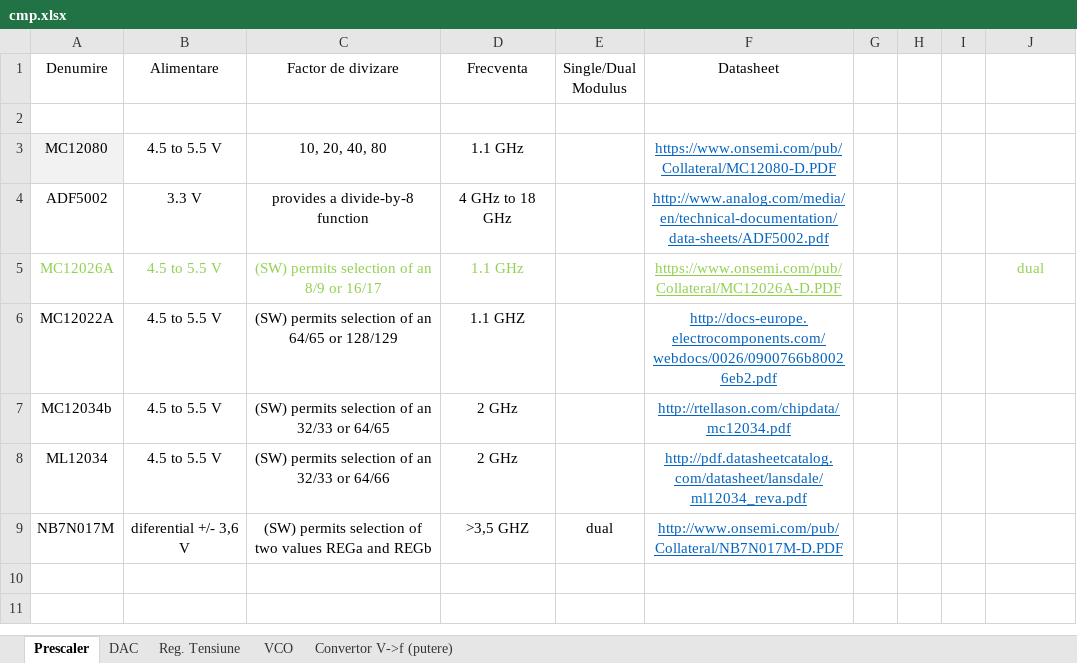
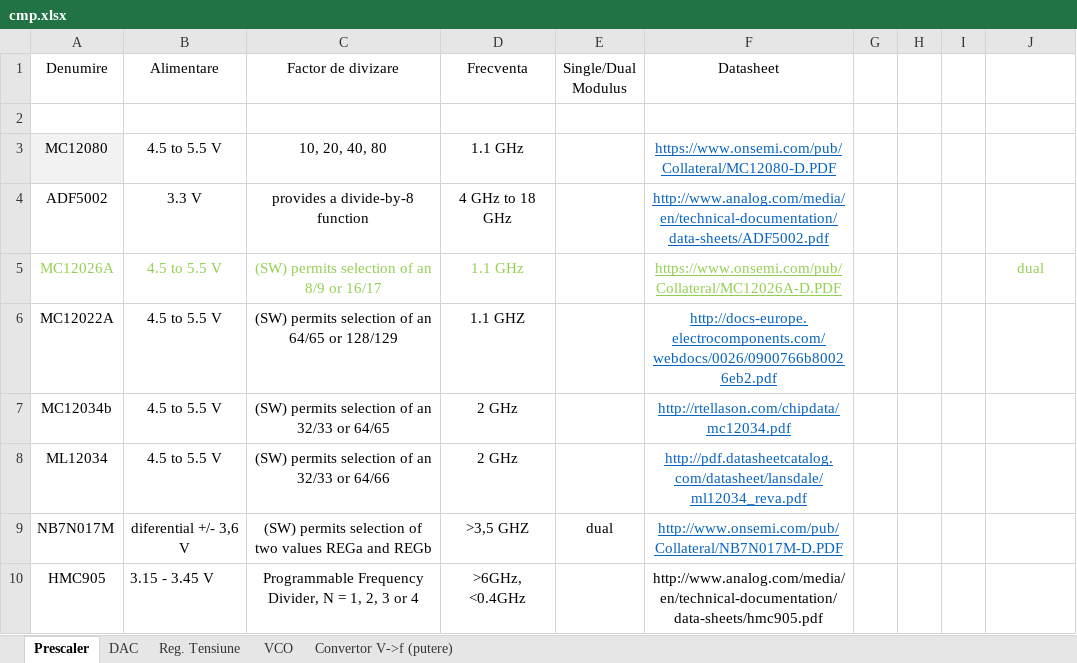
Before and after one commit to botondkirei/NAPOSIP, an Excel workbook: DCO_PCB/cmp.xlsx, sheet Prescaler, drawn as a sheet; values as stored, in another font and other column widths than the file's, no borders; charts and pictures not drawn; the diff names each change by its address in the sheet, - before the commit and + after, or states it on an @@ line.

```diff
--- a/DCO_PCB/cmp.xlsx (sheet Prescaler)
+++ b/DCO_PCB/cmp.xlsx (sheet Prescaler)
+row 10: HMC905 | 3.15 - 3.45 V | Programmable Frequency Divider, N = 1, 2, 3 or 4 | >6GHz, <0.4GHz |  | http://www.analog.com/media/en/technical-documentation/data-sheets/hmc905.pdf
```
Also changed, not shown: sheet VCO, 6 other files.
